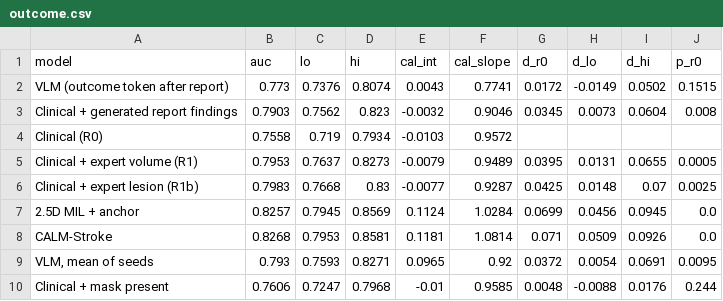
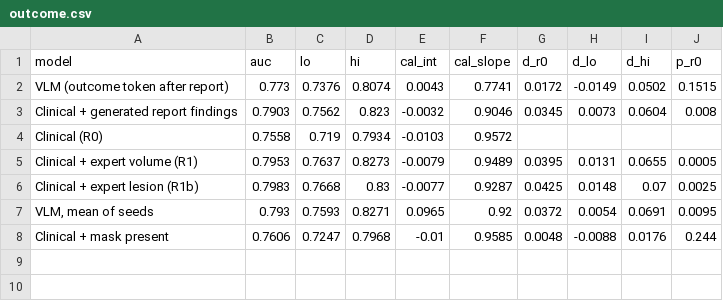
Before and after one commit to jouninLRMD/VLM-Stroke, a CSV file: results/paper/outcome.csv, drawn as a sheet.

Commit message:
Make the outcome analysis self-contained: compare with clinical and lesion-based models only

```diff
--- a/results/paper/outcome.csv
+++ b/results/paper/outcome.csv
@@ -6,4 +6,2 @@ Clinical + expert volume (R1),0.7953,0.7637,0.8273,-0.0079,0.9489,0.0395,0.0131,
 Clinical + expert lesion (R1b),0.7983,0.7668,0.83,-0.0077,0.9287,0.0425,0.0148,0.07,0.0025
-2.5D MIL + anchor,0.8257,0.7945,0.8569,0.1124,1.0284,0.0699,0.0456,0.0945,0.0
-CALM-Stroke,0.8268,0.7953,0.8581,0.1181,1.0814,0.071,0.0509,0.0926,0.0
 "VLM, mean of seeds",0.793,0.7593,0.8271,0.0965,0.92,0.0372,0.0054,0.0691,0.0095
```
Also changed, not shown: 24 other files.
